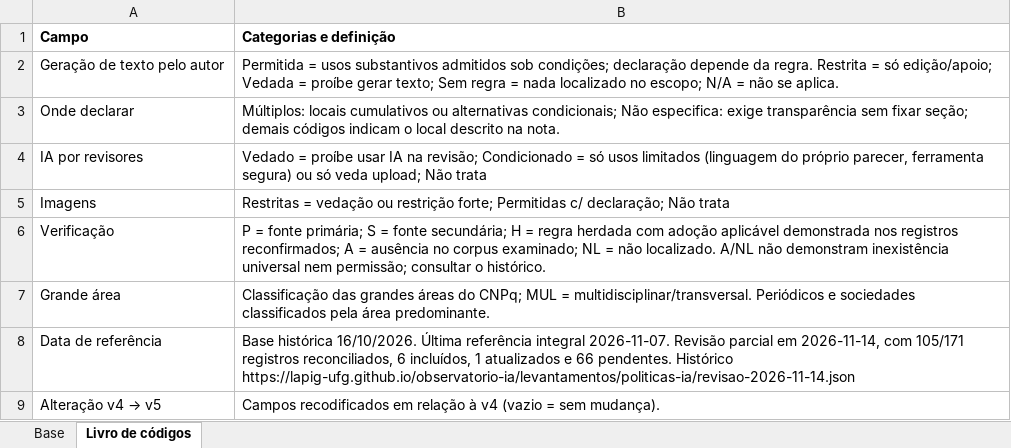
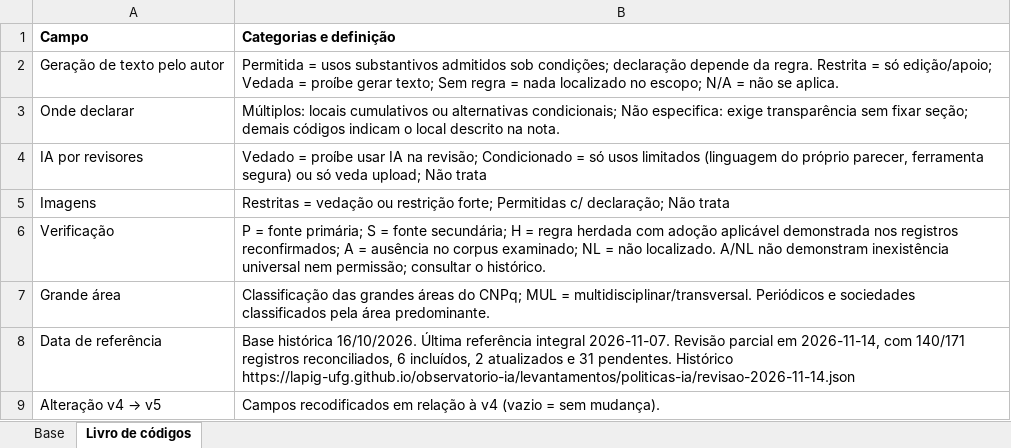
Before and after one commit to lapig-ufg/observatorio-ia, an Excel workbook: public/levantamentos/politicas-ia/base-politicas-ia-2026-10.xlsx, sheet Livro de códigos, drawn as a sheet; values as stored, in another font and other column widths than the file's, no borders; the diff names each change by its address in the sheet, - before the commit and + after, or states it on an @@ line.

Commit message:
Revisa políticas de publicação científica no ciclo de 14/11

```diff
--- a/public/levantamentos/politicas-ia/base-politicas-ia-2026-10.xlsx (sheet Livro de códigos)
+++ b/public/levantamentos/politicas-ia/base-politicas-ia-2026-10.xlsx (sheet Livro de códigos)
-B8 (Categorias e definição): …2026-11-14, com 105/171 registros reconciliados, 6 incluídos, 1 atualizados e 66 pendentes. Histórico…
+B8 (Categorias e definição): …2026-11-14, com 140/171 registros reconciliados, 6 incluídos, 2 atualizados e 31 pendentes. Histórico…
```
Also changed, not shown: sheet Base, public/levantamentos/politicas-ia/base-politicas-ia-2026-10-en.xlsx, 9 other files.
